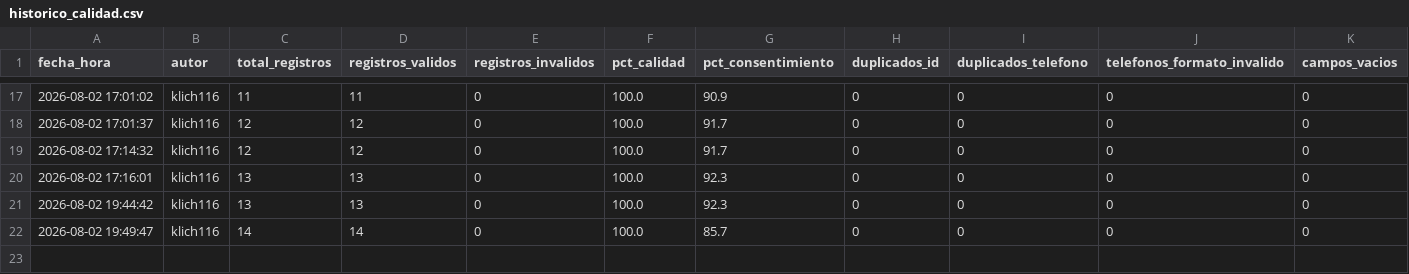
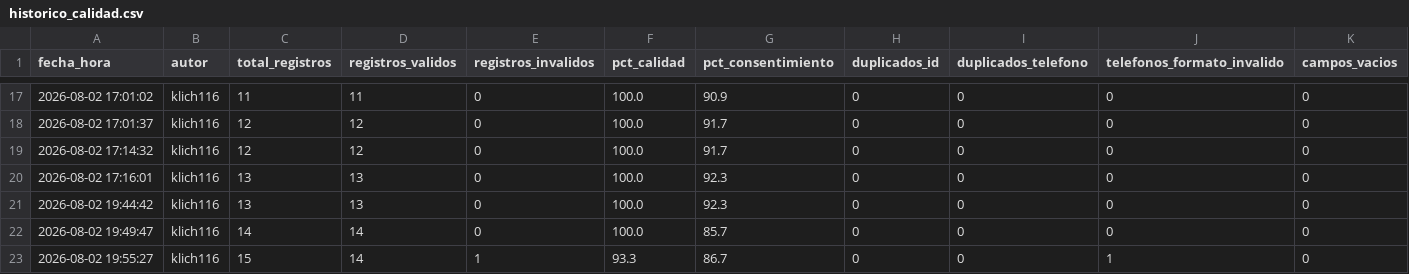
Before and after one commit to klich116/dataset-clientes-cicd, a CSV file: data/metricas/historico_calidad.csv, drawn as a sheet; only a part is shown, gaps mark what is left out; rows hold the shown columns only; the diff names each change by its address in the sheet, - before the commit and + after, or states it on an @@ line.

```diff
--- a/data/metricas/historico_calidad.csv
+++ b/data/metricas/historico_calidad.csv
+row 23: 2026-08-02 19:55:27 | klich116 | 15 | 14 | 1 | 93.3 | 86.7 | 0 | 0 | 1 | 0
```
Also changed, not shown: 1 other file.
